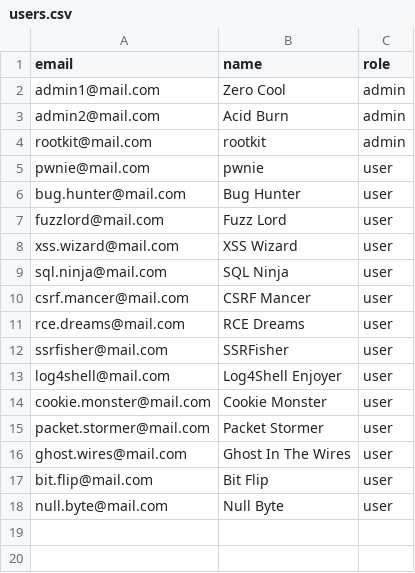
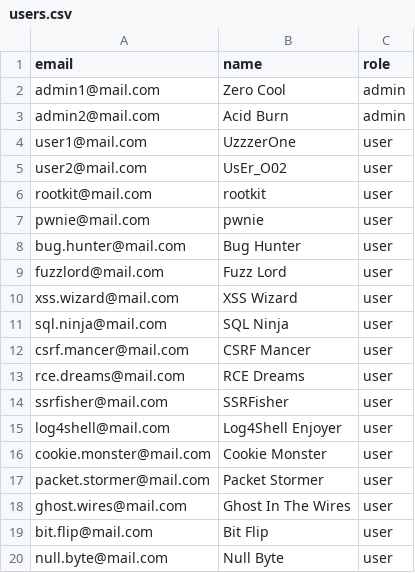
Before and after one commit to marcus-rk/SecureLeak, a CSV file: seed/users.csv, drawn as a sheet.

Commit message:
Updated users with user1 and user2

```diff
--- a/seed/users.csv
+++ b/seed/users.csv
@@ -3,3 +3,5 @@ admin1@mail.com,Zero Cool,admin
 admin2@mail.com,Acid Burn,admin
-rootkit@mail.com,rootkit,admin
+user1@mail.com,UzzzerOne,user
+user2@mail.com,UsEr_O02,user
+rootkit@mail.com,rootkit,user
 pwnie@mail.com,pwnie,user
```
